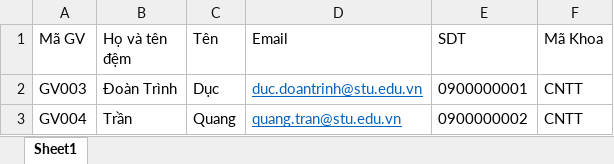
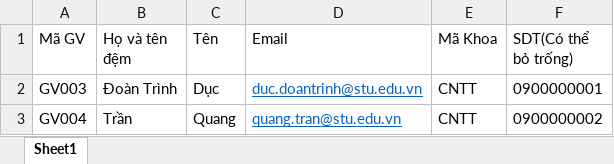
Before and after one commit to ducdung0212/eduattend-fe, an Excel workbook: public/TemplateExcel/Lecturer.xlsx, sheet Sheet1, drawn as a sheet; values as stored, in another font and other column widths than the file's, no borders; removed rows and columns are numbered as before the commit, all else as after; the diff names each change by its address in the sheet, - before the commit and + after, or states it on an @@ line.

```diff
--- a/public/TemplateExcel/Lecturer.xlsx (sheet Sheet1)
+++ b/public/TemplateExcel/Lecturer.xlsx (sheet Sheet1)
-column E (SDT), rows 2-3: 0900000001 | 0900000002
+column F (SDT(Có thể bỏ trống)), rows 2-3: 0900000001 | 0900000002
```
Also changed, not shown: public/TemplateExcel/Class.xlsx, public/TemplateExcel/ExamSchedule.xlsx, 12 other files.
